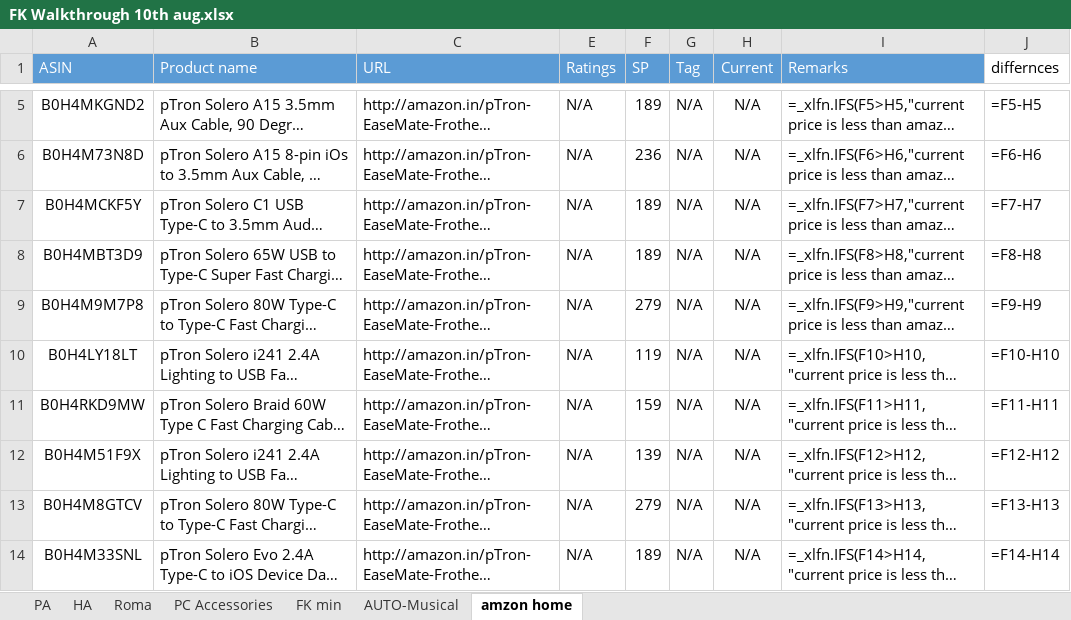
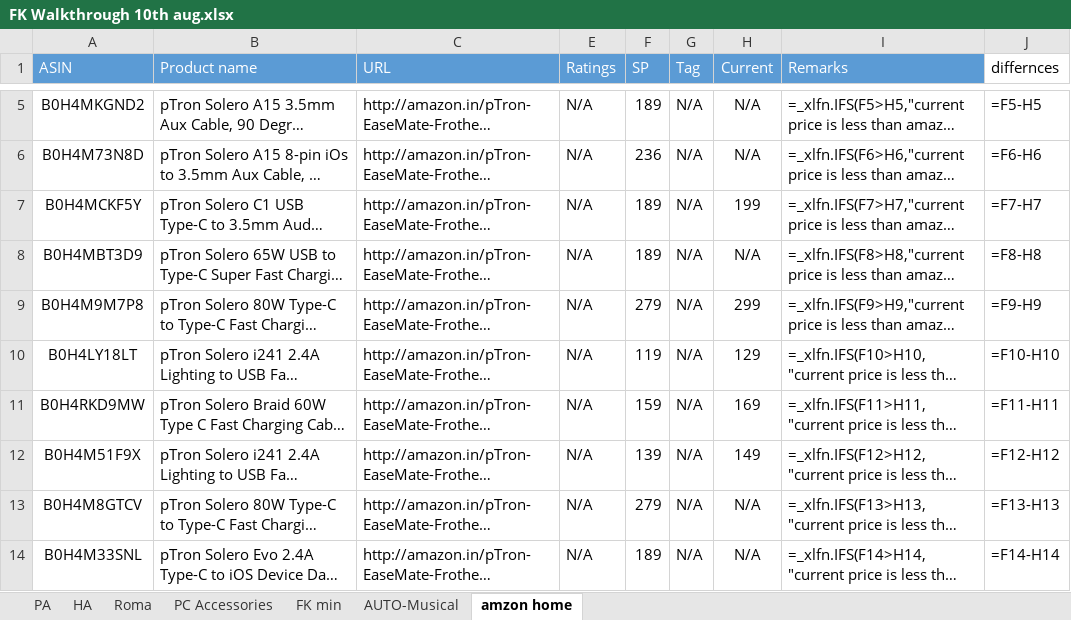
Before and after one commit to saiallaturthi/amazon-price-scraper, an Excel workbook: FK Walkthrough 10th aug.xlsx, sheet amzon home, drawn as a sheet; only a part is shown, gaps mark what is left out; long unchanged cells end in …; values as stored, in another font and other column widths than the file's, no borders; formulas without a stored value are shown as written; the diff names each change by its address in the sheet, - before the commit and + after, or states it on an @@ line.

```diff
--- a/FK Walkthrough 10th aug.xlsx (sheet amzon home)
+++ b/FK Walkthrough 10th aug.xlsx (sheet amzon home)
-H7 (Current): N/A
+H7 (Current): 199
-H9 (Current): N/A
+H9 (Current): 299
-H10 (Current): N/A
+H10 (Current): 129
-H11 (Current): N/A
+H11 (Current): 169
-H12 (Current): N/A
+H12 (Current): 149
```
